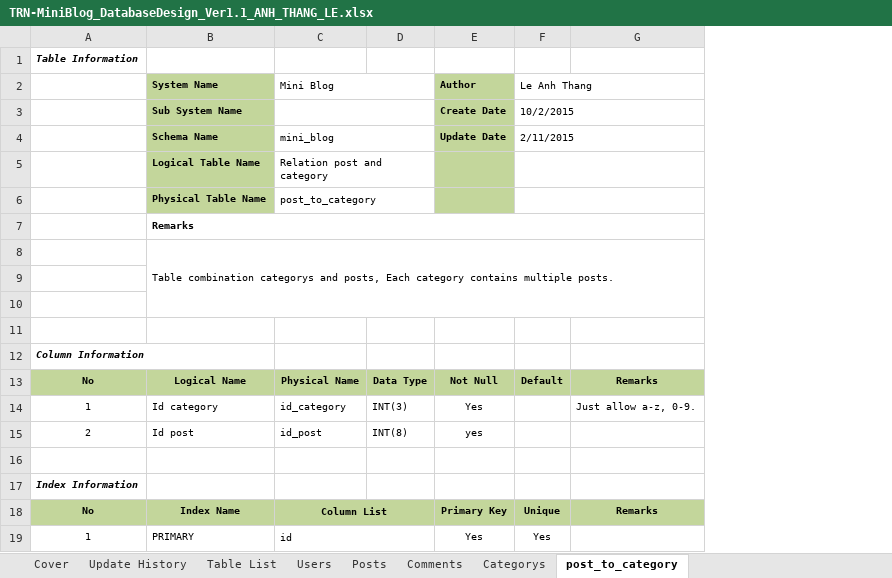
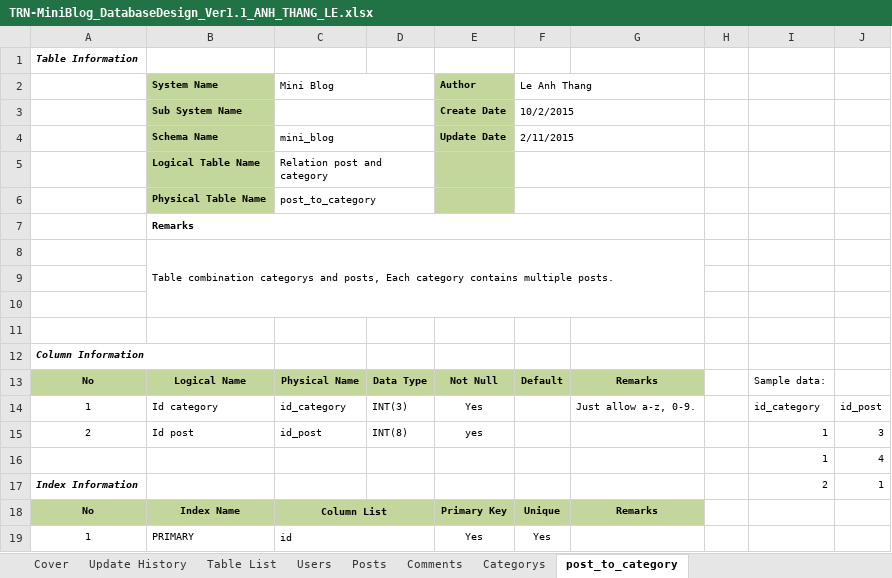
Before and after one commit to Mulodo-Ruby-Training/miniblog-le.thang, an Excel workbook: doc/backend/db/TRN-MiniBlog_DatabaseDesign_Ver1.1_ANH_THANG_LE.xlsx, sheet post_to_category, drawn as a sheet; only a part is shown; values as stored, in another font and other column widths than the file's, no borders; the diff names each change by its address in the sheet, - before the commit and + after, or states it on an @@ line.

```diff
--- a/doc/backend/db/TRN-MiniBlog_DatabaseDesign_Ver1.1_ANH_THANG_LE.xlsx (sheet post_to_category)
+++ b/doc/backend/db/TRN-MiniBlog_DatabaseDesign_Ver1.1_ANH_THANG_LE.xlsx (sheet post_to_category)
+column H, empty
+column I, rows 13-17: Sample data: | id_category | 1 | 1 | 2
+column J, rows 14-17: id_post | 3 | 4 | 1
-row 16: (empty)
+row 16:  |  |  |  |  |  |  |  | 1 | 4
```
Also changed, not shown: sheet Comments, sheet Categorys, sheet Posts, sheet Users.
